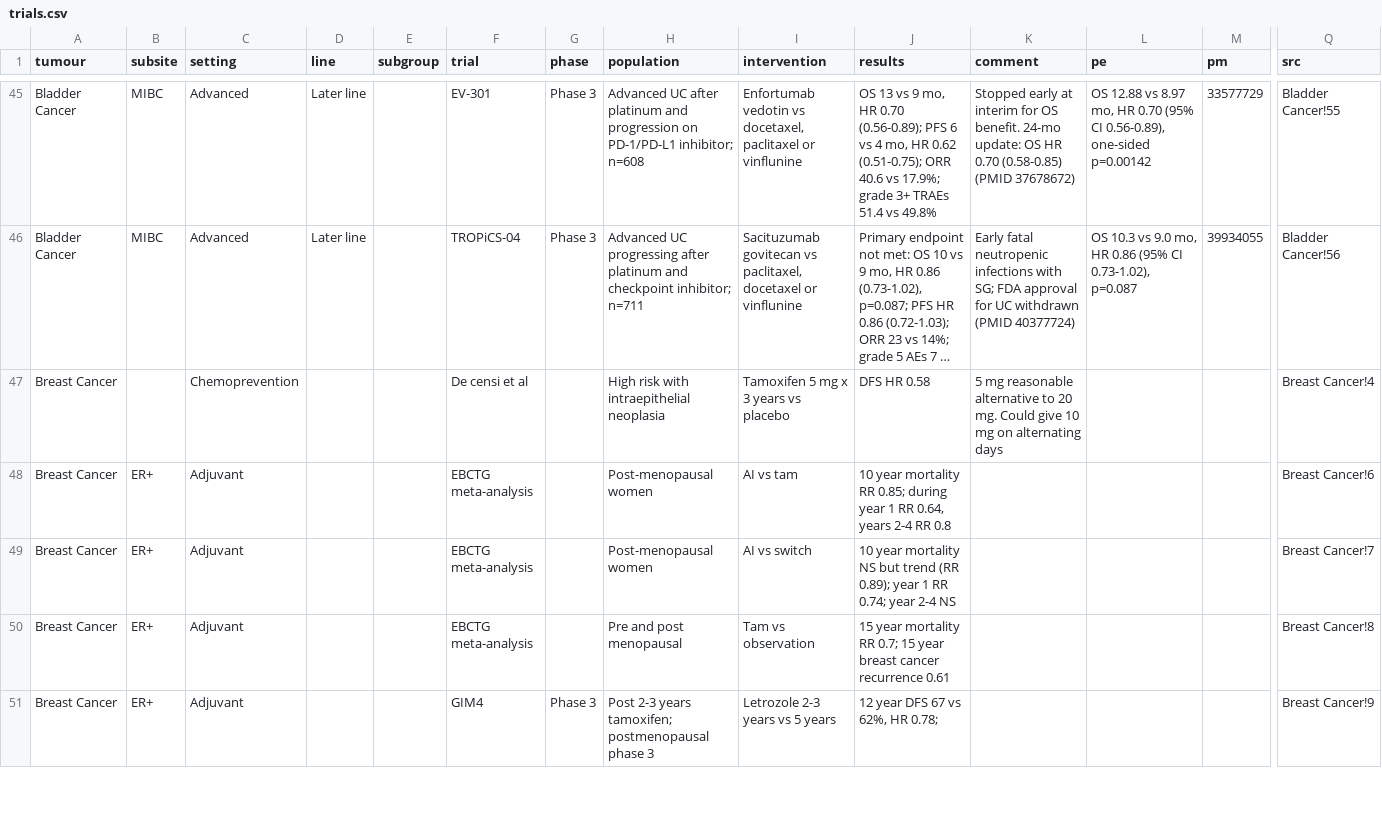
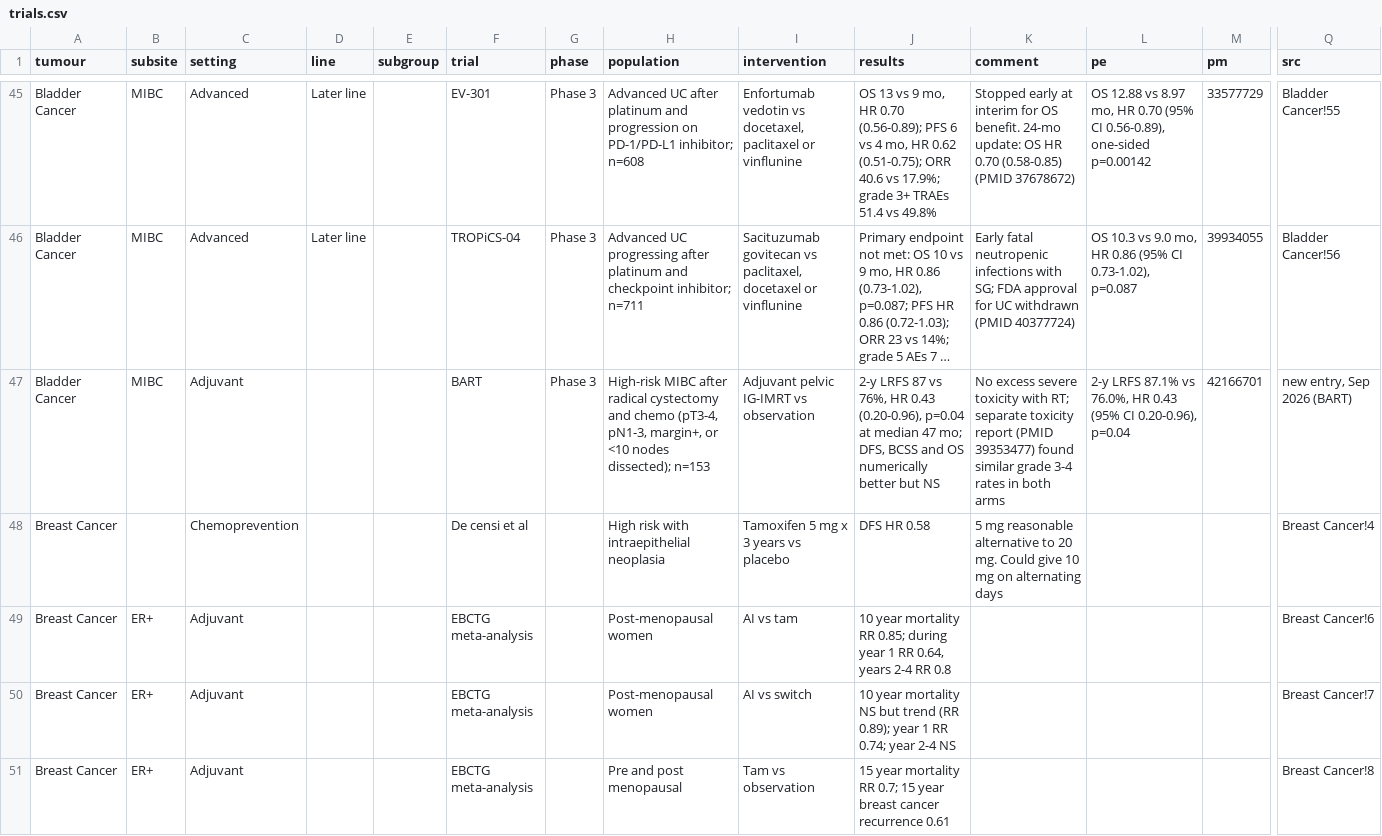
Before and after one commit to david7254672/landmark-trials, a CSV file: data/trials.csv, drawn as a sheet; only a part is shown, gaps mark what is left out; the shorter side is filled out with more unchanged rows; long unchanged cells end in …; rows hold the shown columns only; the diff names each change by its address in the sheet, - before the commit and + after, or states it on an @@ line.

```diff
--- a/data/trials.csv
+++ b/data/trials.csv
+row 47: Bladder Cancer | MIBC | Adjuvant |  |  | BART | Phase 3 | High-risk MIBC after radical cystectomy and chemo (pT3-4, pN1-3, margin+, or <10 nodes dissected); n=153 | Adjuvant pelvic IG-IMRT vs observation | 2-y LRFS 87 vs 76%, HR 0.43 (0.20-0.96), p=0.04 at median 47 mo; DFS, BCSS and OS numerically better but NS | No excess severe toxicity with RT; separate toxicity report (PMID 39353477) found similar grade 3-4 rates in both arms | 2-y LRFS 87.1% vs 76.0%, HR 0.43 (95% CI 0.20-0.96), p=0.04 | 42166701 | new entry, Sep 2026 (BART)
```
Also changed, not shown: 1 other file.
